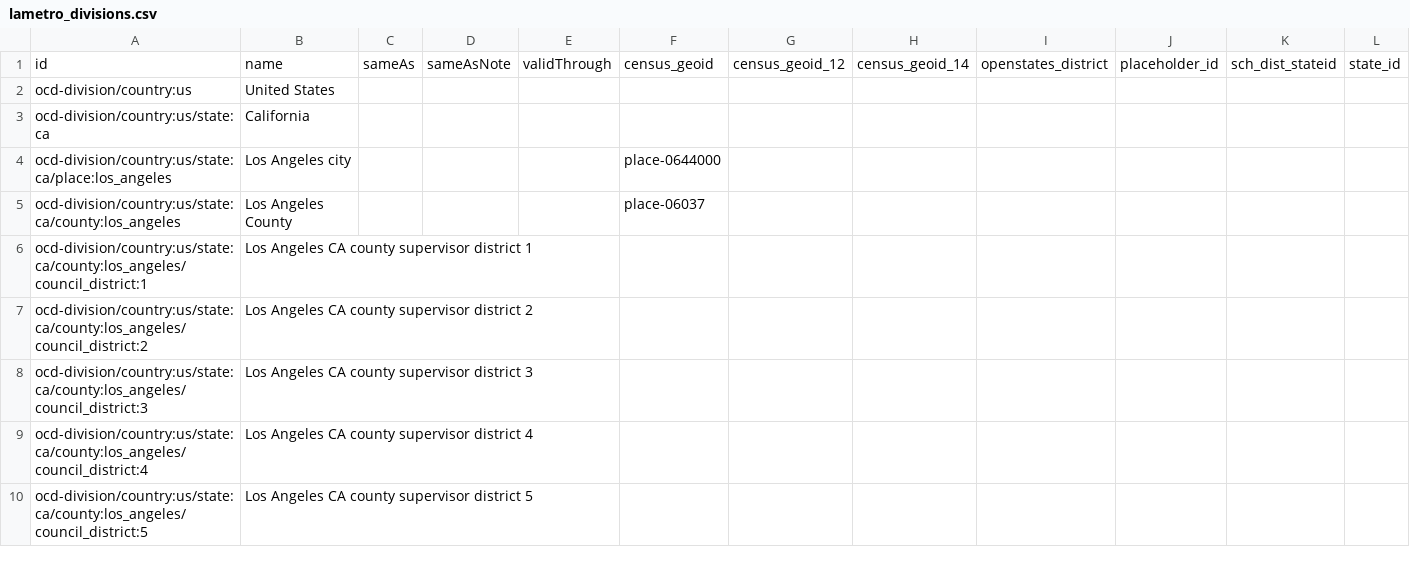
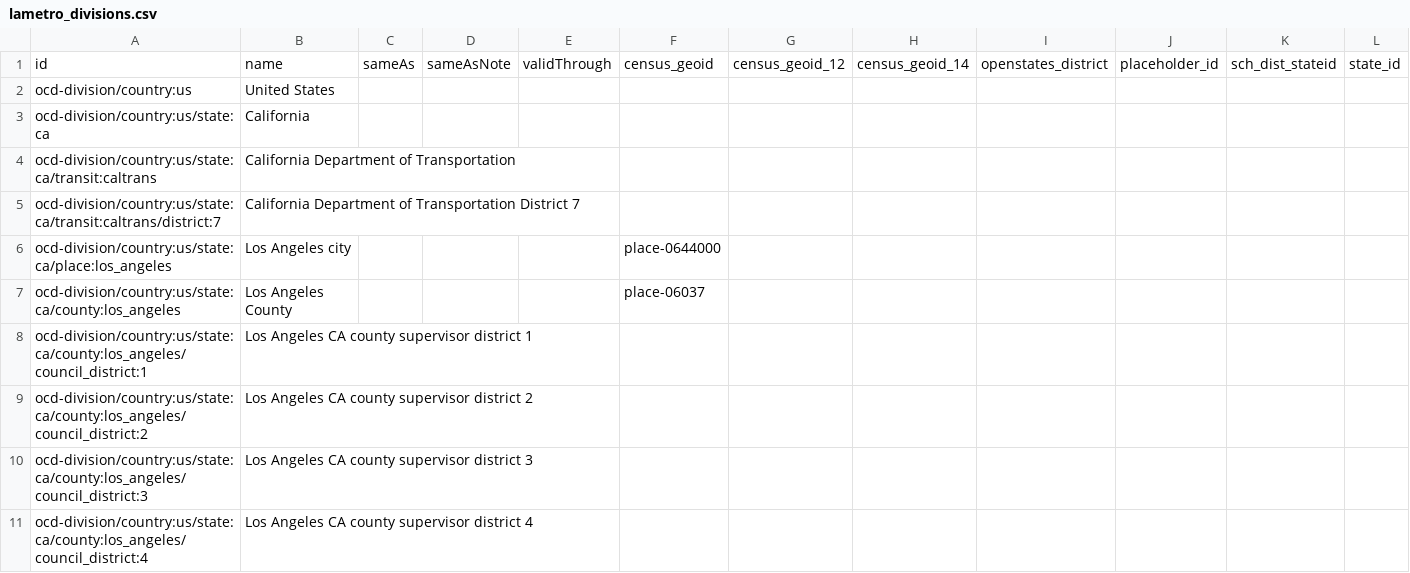
Before and after one commit to Metro-Records/la-metro-dashboard, a CSV file: configs/lametro_divisions.csv, drawn as a sheet; only a part is shown; the shorter side is filled out with more unchanged rows; rows hold the shown columns only; the diff names each change by its address in the sheet, - before the commit and + after, or states it on an @@ line.

Commit message:
Add Caltrans districts

```diff
--- a/configs/lametro_divisions.csv
+++ b/configs/lametro_divisions.csv
+row 4: ocd-division/country:us/state:ca/transit:caltrans | California Department of Transportation
+row 5: ocd-division/country:us/state:ca/transit:caltrans/district:7 | California Department of Transportation District 7
```
